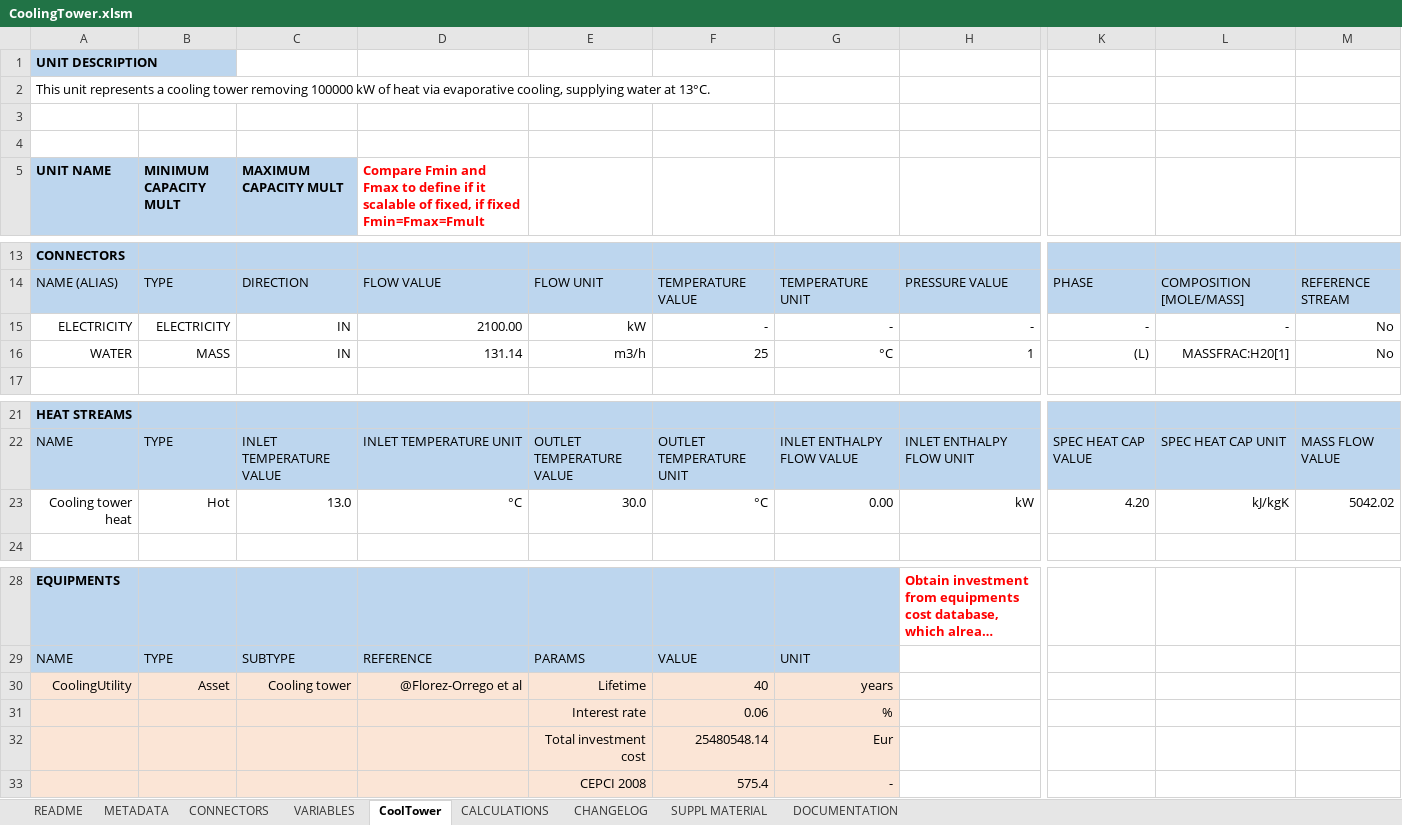
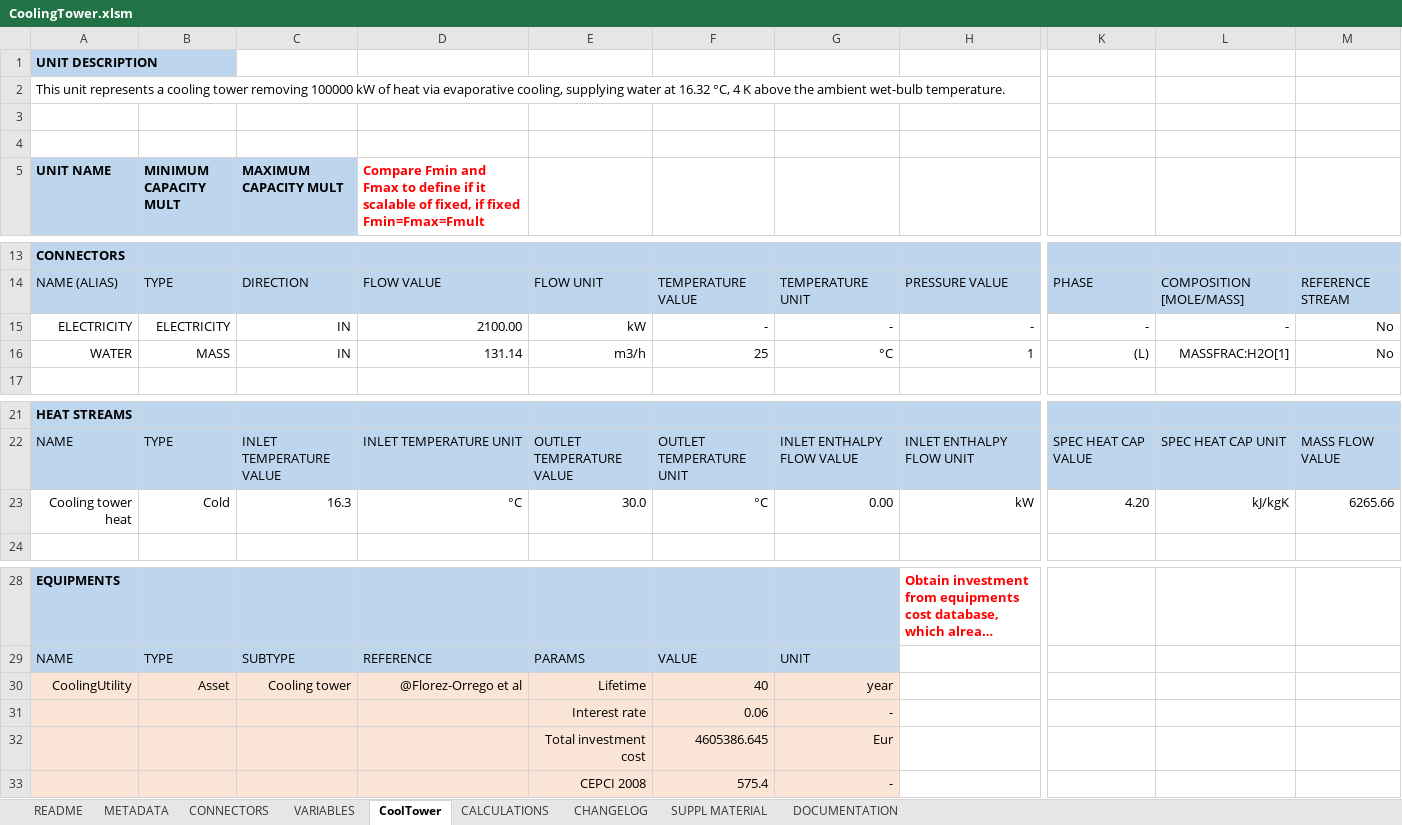
Before and after one commit to dflorez0/IETSTaskXXIVbyIEA, an Excel workbook: 1-EnergyTechnologies/CoolingTower/Excel/CoolingTower.xlsm, sheet CoolTower, drawn as a sheet; only a part is shown, gaps mark what is left out; long unchanged cells end in …; values as stored, in another font and other column widths than the file's, no borders; charts and pictures not drawn; the diff names each change by its address in the sheet, - before the commit and + after, or states it on an @@ line.

```diff
--- a/1-EnergyTechnologies/CoolingTower/Excel/CoolingTower.xlsm (sheet CoolTower)
+++ b/1-EnergyTechnologies/CoolingTower/Excel/CoolingTower.xlsm (sheet CoolTower)
-A2 (UNIT NAME): …water at 13°C.
+A2 (UNIT NAME): …water at 16.32 °C, 4 K above the ambient wet-bulb temperature.
-L16: MASSFRAC:H20[1]
+L16: MASSFRAC:H2O[1]
-B23 (MINIMUM CAPACITY MULT): Hot
+B23 (MINIMUM CAPACITY MULT): Cold
-C23 (MAXIMUM CAPACITY MULT): 13.0
+C23 (MAXIMUM CAPACITY MULT): 16.3
-M23: 5042.02
+M23: 6265.66
-G30: years
+G30: year
-G31: %
+G31: -
-F32: 25480548.14
+F32: 4605386.645
```
Also changed, not shown: sheet VARIABLES, sheet DOCUMENTATION, sheet CHANGELOG, sheet METADATA, formulas that keep their value, 1 other file.
